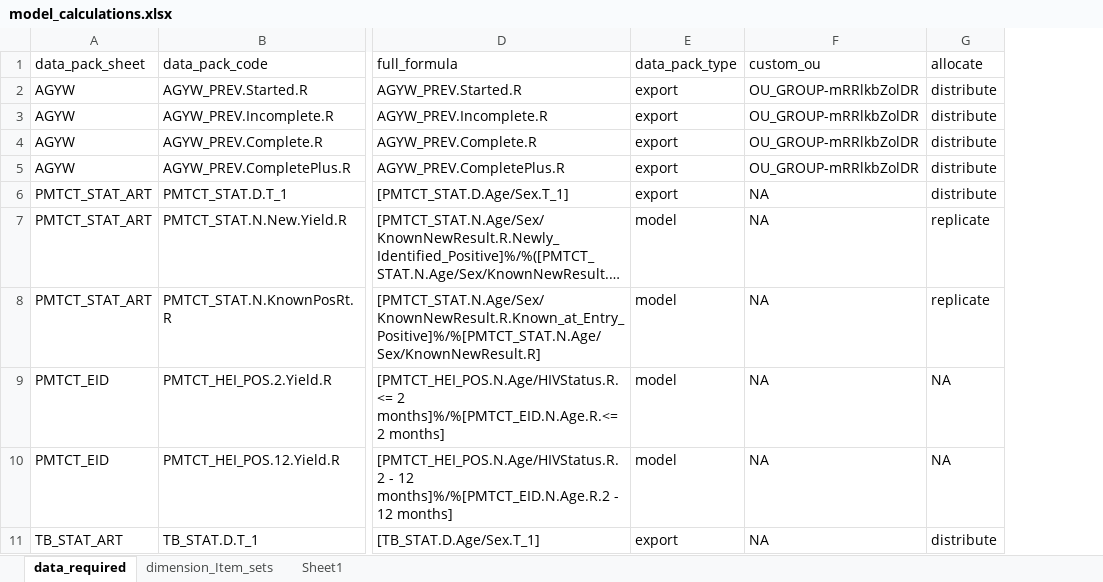
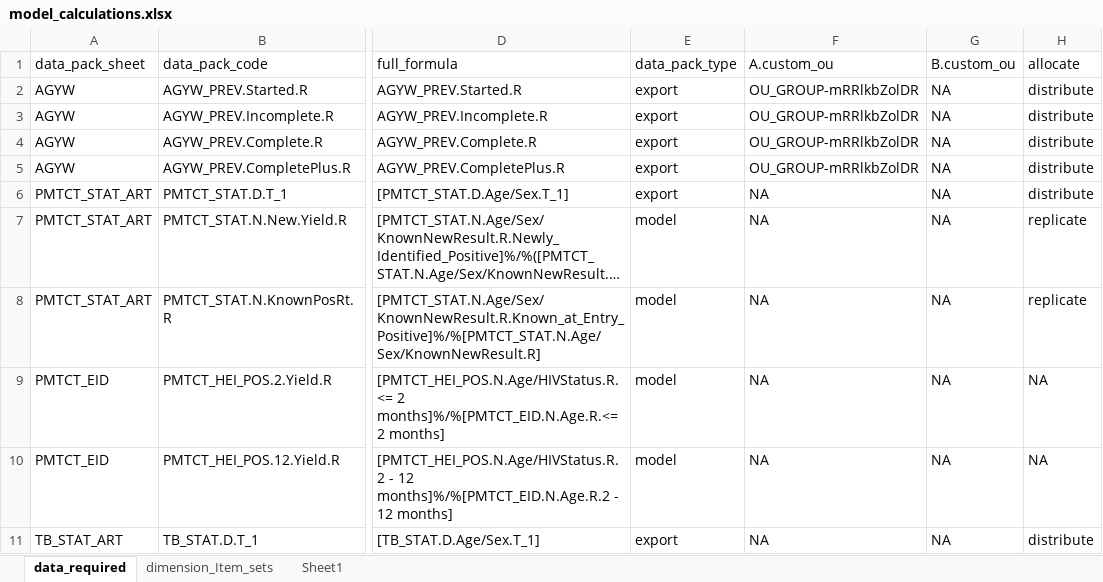
Before and after one commit to pepfar-datim/data-pack-commons, an Excel workbook: data-raw/model_calculations/model_calculations.xlsx, sheet data_required, drawn as a sheet; only a part is shown, gaps mark what is left out; long unchanged cells end in …; values as stored, in another font and other column widths than the file's, no borders; the diff names each change by its address in the sheet, - before the commit and + after, or states it on an @@ line.

```diff
--- a/data-raw/model_calculations/model_calculations.xlsx (sheet data_required)
+++ b/data-raw/model_calculations/model_calculations.xlsx (sheet data_required)
+column G, rows 1-11: B.custom_ou | NA | NA | NA | NA | NA | NA | NA | NA | NA | NA
-F1: custom_ou
+F1: A.custom_ou
```
Also changed, not shown: 3 other files.
